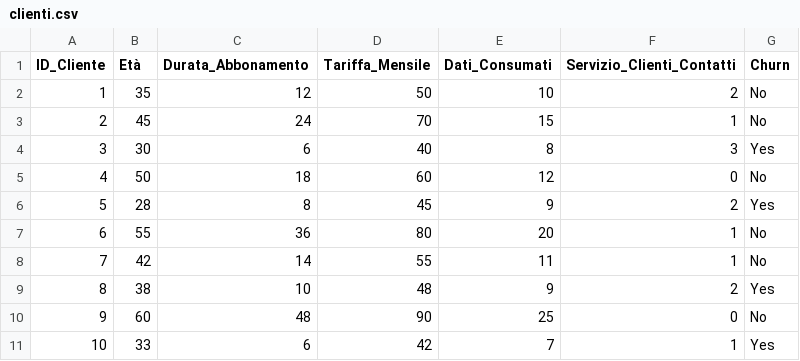
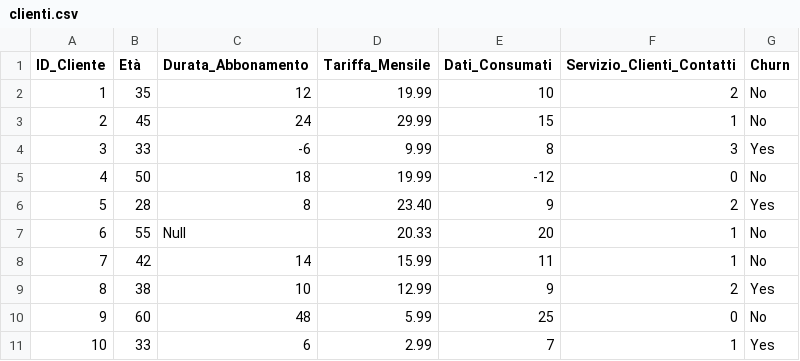
Before and after one commit to Gisinho/Progetto-Finale-Python-Signorile, a CSV file: clienti.csv, drawn as a sheet.

Commit message:
fix csv con campi per gestire errori

```diff
--- a/clienti.csv
+++ b/clienti.csv
@@ -1,11 +1,11 @@
 ID_Cliente,Età,Durata_Abbonamento,Tariffa_Mensile,Dati_Consumati,Servizio_Clienti_Contatti,Churn
-1,35,12,50,10,2,No
-2,45,24,70,15,1,No
-3,30,6,40,8,3,Yes
-4,50,18,60,12,0,No
-5,28,8,45,9,2,Yes
-6,55,36,80,20,1,No
-7,42,14,55,11,1,No
-8,38,10,48,9,2,Yes
-9,60,48,90,25,0,No
-10,33,6,42,7,1,Yes
+1,35,12,19.99,10,2,No
+2,45,24,29.99,15,1,No
+3,33,-6,9.99,8,3,Yes
+4,50,18,19.99,-12,0,No
+5,28,8,23.40,9,2,Yes
+6,55,Null,20.33,20,1,No
+7,42,14,15.99,11,1,No
+8,38,10,12.99,9,2,Yes
+9,60,48,5.99,25,0,No
+10,33,6,2.99,7,1,Yes
```
